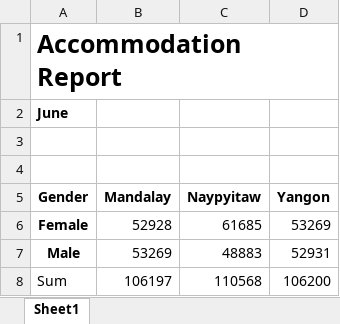
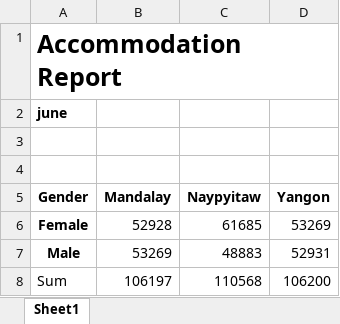
Before and after one commit to JackSparrow2910/Automate_Excel_Report, an Excel workbook: dist/report_June.xlsx, sheet Sheet1, drawn as a sheet; values as stored, in another font and other column widths than the file's, no borders; charts and pictures not drawn; the diff names each change by its address in the sheet, - before the commit and + after, or states it on an @@ line.

```diff
--- a/dist/report_June.xlsx (sheet Sheet1)
+++ b/dist/report_June.xlsx (sheet Sheet1)
-A2 (Gender): June
+A2 (Gender): june
```
Also changed, not shown: charts or pictures, 11 other files.
